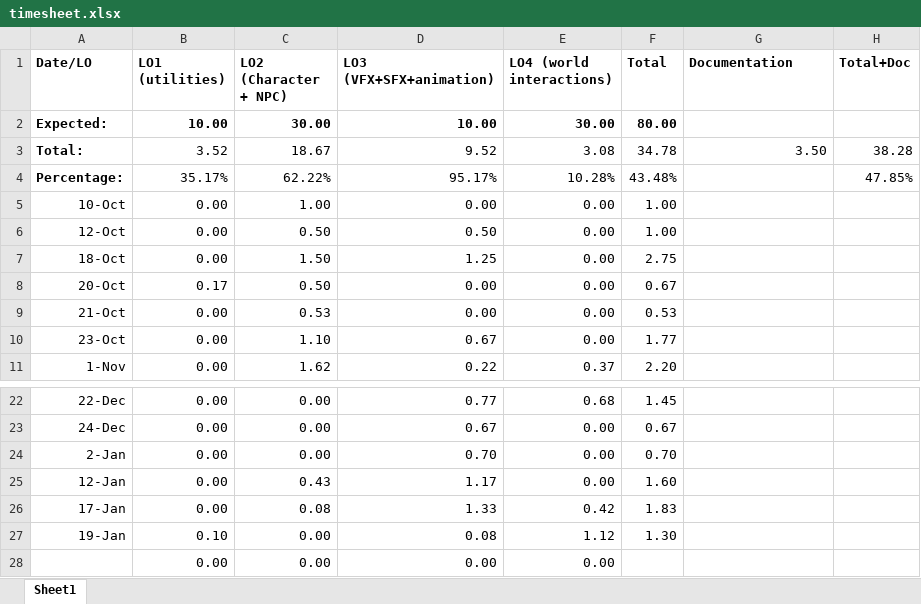
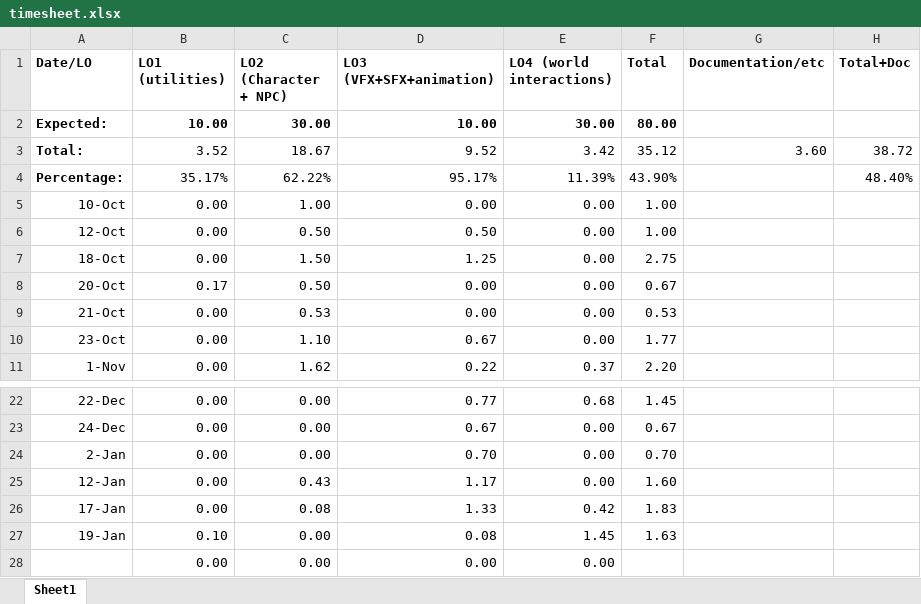
Before and after one commit to Dinnea/UnrealEngineBasics, an Excel workbook: Docs/timesheet.xlsx, sheet Sheet1, drawn as a sheet; only a part is shown, gaps mark what is left out; values as stored, in another font and other column widths than the file's, no borders; the diff names each change by its address in the sheet, - before the commit and + after, or states it on an @@ line.

```diff
--- a/Docs/timesheet.xlsx (sheet Sheet1)
+++ b/Docs/timesheet.xlsx (sheet Sheet1)
-G1: Documentation
+G1: Documentation/etc
-E3 (LO4 (world interactions)): 3.08
+E3 (LO4 (world interactions)): 3.42
-F3 (Total): 34.78
+F3 (Total): 35.12
-G3 (Documentation/etc): 3.50
+G3 (Documentation/etc): 3.60
-H3 (Total+Doc): 38.28
+H3 (Total+Doc): 38.72
-E4 (LO4 (world interactions)): 10.28%
+E4 (LO4 (world interactions)): 11.39%
-F4 (Total): 43.48%
+F4 (Total): 43.90%
-H4 (Total+Doc): 47.85%
+H4 (Total+Doc): 48.40%
-E27 (LO4 (world interactions)): 1.12
+E27 (LO4 (world interactions)): 1.45
-F27 (Total): 1.30
+F27 (Total): 1.63
```
Also changed, not shown: 3 other files.
